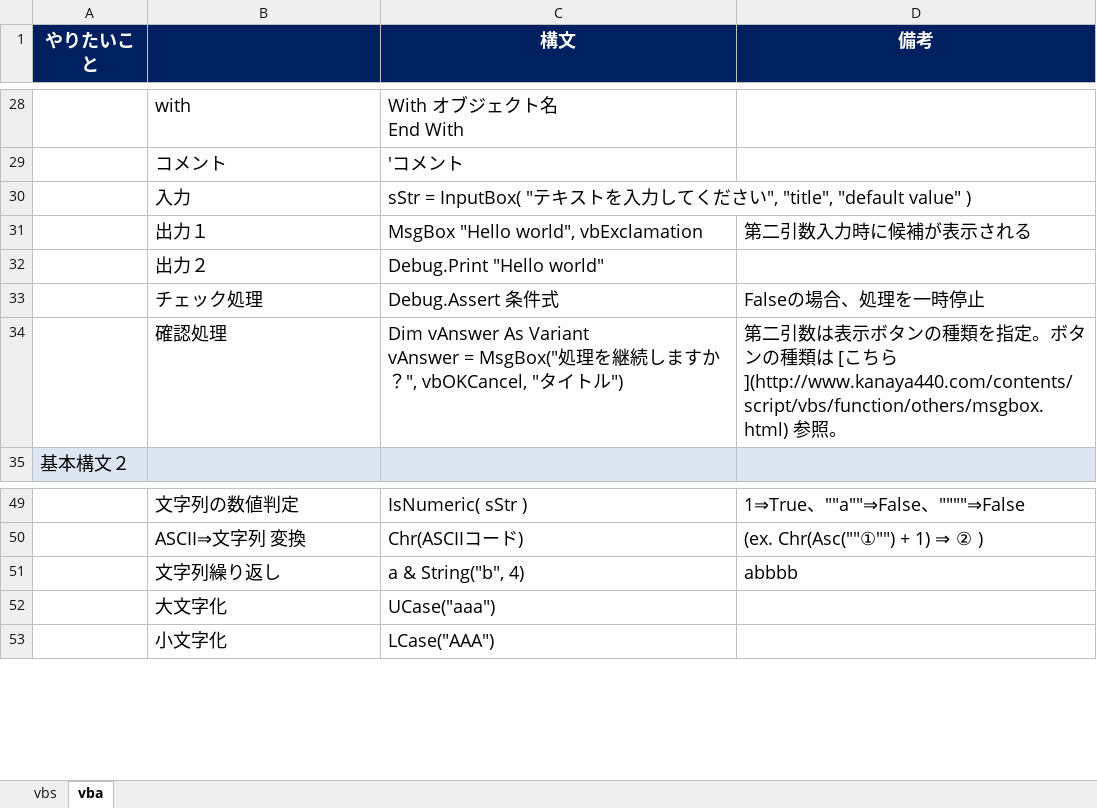
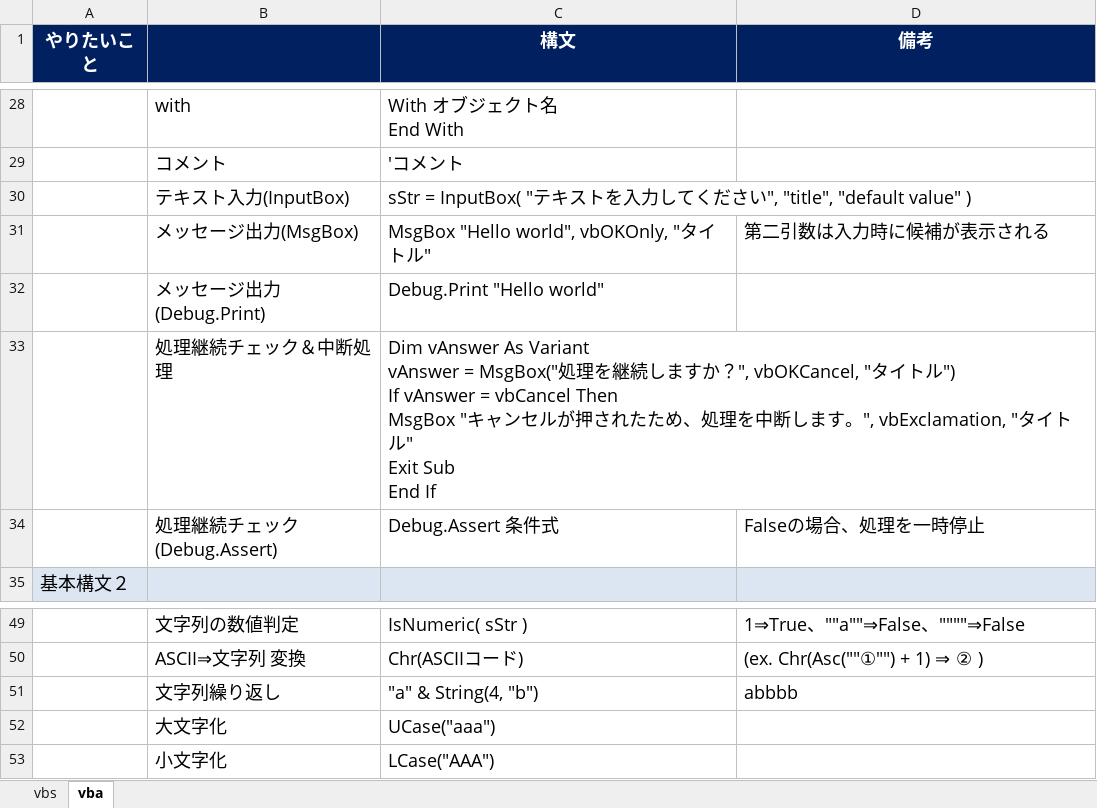
Before and after one commit to draemonash2/codes, an Excel workbook: lang_cheet_sheet.xlsx, sheet vba, drawn as a sheet; only a part is shown, gaps mark what is left out; values as stored, in another font and other column widths than the file's, no borders; removed rows and columns are numbered as before the commit, all else as after; ↵ is a line break in a cell; the diff names each change by its address in the sheet, - before the commit and + after, or states it on an @@ line.

```diff
--- a/lang_cheet_sheet.xlsx (sheet vba)
+++ b/lang_cheet_sheet.xlsx (sheet vba)
-B30: 入力
+B30: テキスト入力(InputBox)
-row 31:  | 出力１ | MsgBox "Hello world", vbExclamation | 第二引数入力時に候補が表示される
+row 31:  | メッセージ出力(MsgBox) | MsgBox "Hello world", vbOKOnly, "タイトル" | 第二引数は入力時に候補が表示される
-B32: 出力２
+B32: メッセージ出力(Debug.Print)
+row 33:  | 処理継続チェック＆中断処理 | Dim vAnswer As Variant ↵ vAnswer = MsgBox("処理を継続しますか？", vbOKCancel, "タイトル") ↵ If vAnswer = vbCancel Then ↵ MsgBox "キャンセルが押されたため、処理を中断します。", vbExclamation, "タイトル" ↵ Exit Sub ↵ End If
-B34: チェック処理
+B34: 処理継続チェック(Debug.Assert)
-row 34:  | 確認処理 | Dim vAnswer As Variant ↵ vAnswer = MsgBox("処理を継続しますか？", vbOKCancel, "タイトル") | 第二引数は表示ボタンの種類を指定。ボタンの種類は [こちら](http://www.kanaya440.com/contents/script/vbs/function/others/msgbox.html) 参照。
-C51 (構文): a & String("b", 4)
+C51 (構文): "a" & String(4, "b")
```
Also changed, not shown: sheet vbs, 2 other files.
